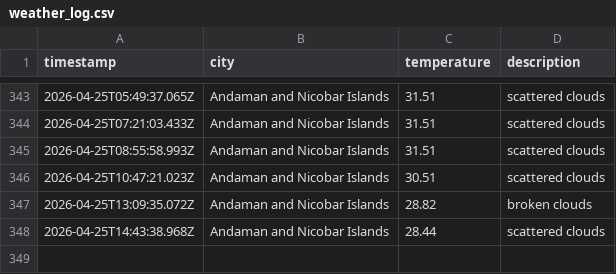
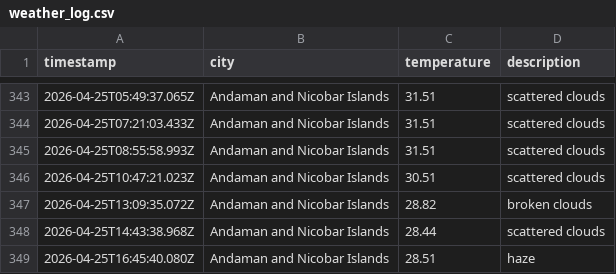
Before and after one commit to dougthenugget21/Weather-App-JS, a CSV file: data/weather_log.csv, drawn as a sheet; only a part is shown, gaps mark what is left out; the diff names each change by its address in the sheet, - before the commit and + after, or states it on an @@ line.

```diff
--- a/data/weather_log.csv
+++ b/data/weather_log.csv
+row 349: 2026-04-25T16:45:40.080Z | Andaman and Nicobar Islands | 28.51 | haze
```
Also changed, not shown: 1 other file.
